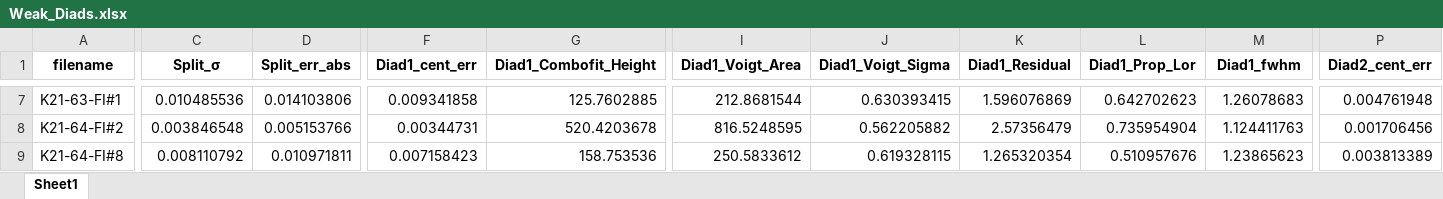
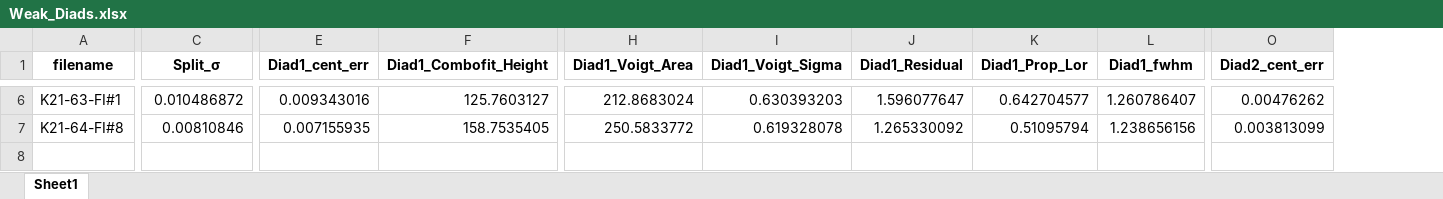
Before and after one commit to PennyWieser/DiadFit, an Excel workbook: docs/Examples/Example1b_CO2_Fluid_Inclusions/Weak_Diads.xlsx, sheet Sheet1, drawn as a sheet; only a part is shown, gaps mark what is left out; values as stored, in another font and other column widths than the file's, no borders; removed rows and columns are numbered as before the commit, all else as after; rows hold the shown columns only; the diff covers the shown part only; the diff names each change by its address in the sheet, - before the commit and + after, or states it on an @@ line.

```diff
--- a/docs/Examples/Example1b_CO2_Fluid_Inclusions/Weak_Diads.xlsx (sheet Sheet1)
+++ b/docs/Examples/Example1b_CO2_Fluid_Inclusions/Weak_Diads.xlsx (sheet Sheet1)
-column D (Split_err_abs), row 7: 0.014103806; row 9: 0.010971811
-C6 (Split_σ): 0.010485536
+C6 (Split_σ): 0.010486872
-E6 (Diad1_cent_err): 0.009341858
+E6 (Diad1_cent_err): 0.009343016
-F6 (Diad1_Combofit_Height): 125.7602885
+F6 (Diad1_Combofit_Height): 125.7603127
-H6 (Diad1_Voigt_Area): 212.8681544
+H6 (Diad1_Voigt_Area): 212.8683024
-I6 (Diad1_Voigt_Sigma): 0.630393415
+I6 (Diad1_Voigt_Sigma): 0.630393203
-J6 (Diad1_Residual): 1.596076869
+J6 (Diad1_Residual): 1.596077647
-K6 (Diad1_Prop_Lor): 0.642702623
+K6 (Diad1_Prop_Lor): 0.642704577
-L6 (Diad1_fwhm): 1.26078683
+L6 (Diad1_fwhm): 1.260786407
-O6 (Diad2_cent_err): 0.004761948
+O6 (Diad2_cent_err): 0.00476262
-row 8: K21-64-FI#2 | 0.003846548 | 0.005153766 | 0.00344731 | 520.4203678 | 816.5248595 | 0.562205882 | 2.57356479 | 0.735954904 | 1.124411763 | 0.001706456
-C7 (Split_σ): 0.008110792
+C7 (Split_σ): 0.00810846
-E7 (Diad1_cent_err): 0.007158423
+E7 (Diad1_cent_err): 0.007155935
-F7 (Diad1_Combofit_Height): 158.753536
+F7 (Diad1_Combofit_Height): 158.7535405
-H7 (Diad1_Voigt_Area): 250.5833612
+H7 (Diad1_Voigt_Area): 250.5833772
-I7 (Diad1_Voigt_Sigma): 0.619328115
+I7 (Diad1_Voigt_Sigma): 0.619328078
-J7 (Diad1_Residual): 1.265320354
+J7 (Diad1_Residual): 1.265330092
-K7 (Diad1_Prop_Lor): 0.510957676
+K7 (Diad1_Prop_Lor): 0.51095794
-L7 (Diad1_fwhm): 1.23865623
+L7 (Diad1_fwhm): 1.238656156
-O7 (Diad2_cent_err): 0.003813389
+O7 (Diad2_cent_err): 0.003813099
```
Also changed, not shown: 1 removed row and 113 edited cells elsewhere in this sheet, docs/Examples/Example1b_CO2_Fluid_Inclusions/Carb_Peak_fits.xlsx, docs/Examples/Example1b_CO2_Fluid_Inclusions/Discarded_df.xlsx, 23 other files.
